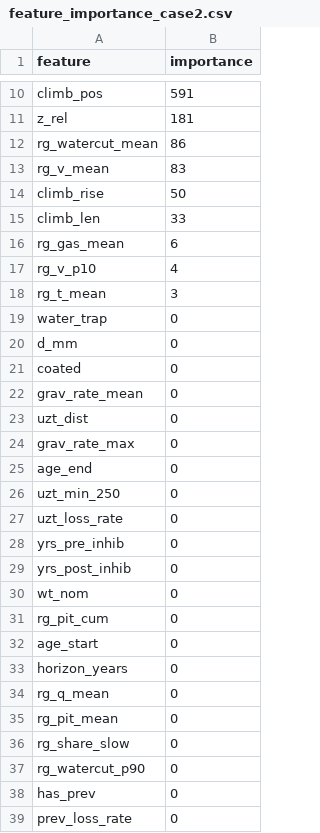
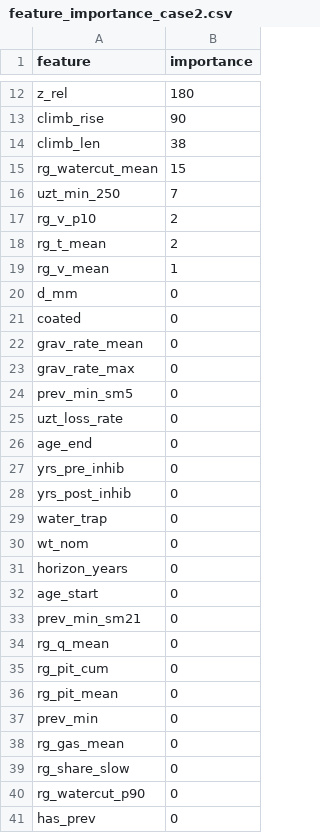
Before and after one commit to GoatWhistle/innoglobal, a CSV file: artifacts/feature_importance_case2.csv, drawn as a sheet; only a part is shown, gaps mark what is left out; the shorter side is filled out with more unchanged rows; removed rows and columns are numbered as before the commit, all else as after; the diff covers the shown part only; the diff names each change by its address in the sheet, - before the commit and + after, or states it on an @@ line.

```diff
--- a/artifacts/feature_importance_case2.csv
+++ b/artifacts/feature_importance_case2.csv
-row 10: climb_pos | 591
-B12 (importance): 181
+B12 (importance): 180
-row 12: rg_watercut_mean | 86
-row 13: rg_v_mean | 83
-B13 (importance): 50
+B13 (importance): 90
-B14 (importance): 33
+B14 (importance): 38
-row 16: rg_gas_mean | 6
+row 15: rg_watercut_mean | 15
+row 16: uzt_min_250 | 7
-B17 (importance): 4
+B17 (importance): 2
-B18 (importance): 3
+B18 (importance): 2
+row 19: rg_v_mean | 1
-row 23: uzt_dist | 0
@@ row 44 moved to row 24: prev_min_sm5 @@
@@ row 27 moved to row 25: uzt_loss_rate @@
-row 26: uzt_min_250 | 0
@@ row 19 moved to row 29: water_trap @@
@@ row 33 moved to row 31: horizon_years @@
@@ row 43 moved to row 33: prev_min_sm21 @@
@@ row 45 moved to row 37: prev_min @@
+row 38: rg_gas_mean | 0
```
Also changed, not shown: 5 added rows, 3 removed rows and 5 edited cells elsewhere in this file, artifacts/top_risk_segments.csv, artifacts/uncertainty.csv, 6 other files.
